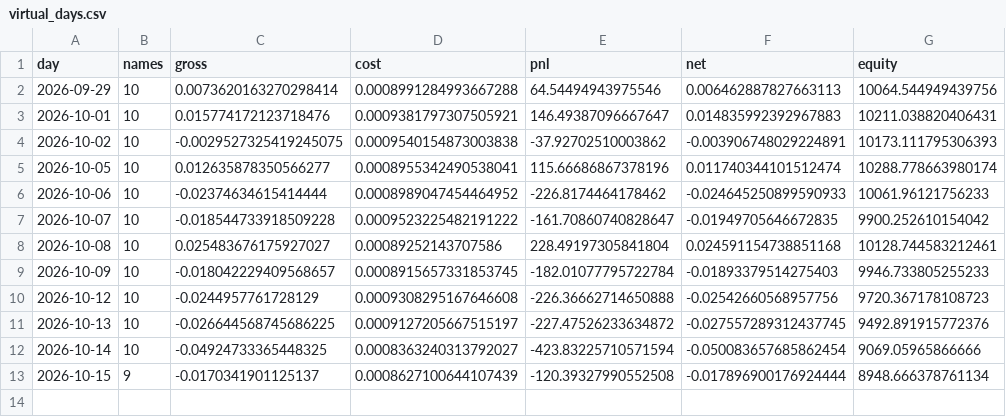
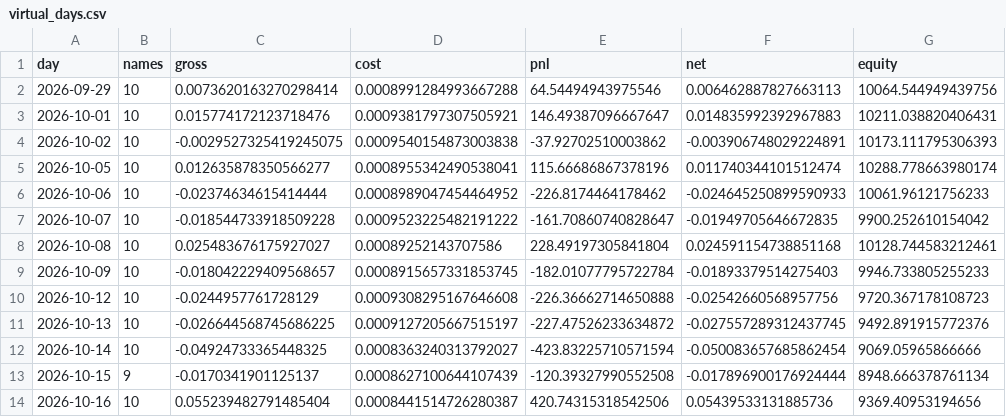
Before and after one commit to KTKate/nooptoo, a CSV file: logs/paper/virtual_days.csv, drawn as a sheet.

```diff
--- a/logs/paper/virtual_days.csv
+++ b/logs/paper/virtual_days.csv
@@ -13 +13,2 @@ day,names,gross,cost,pnl,net,equity
 2026-10-15,9,-0.0170341901125137,0.0008627100644107439,-120.39327990552508,-0.017896900176924444,8948.666378761134
+2026-10-16,10,0.055239482791485404,0.0008441514726280387,420.74315318542506,0.05439533131885736,9369.40953194656
```
Also changed, not shown: logs/paper/equity.csv, logs/paper/shadow_scores.csv, 12 other files.
